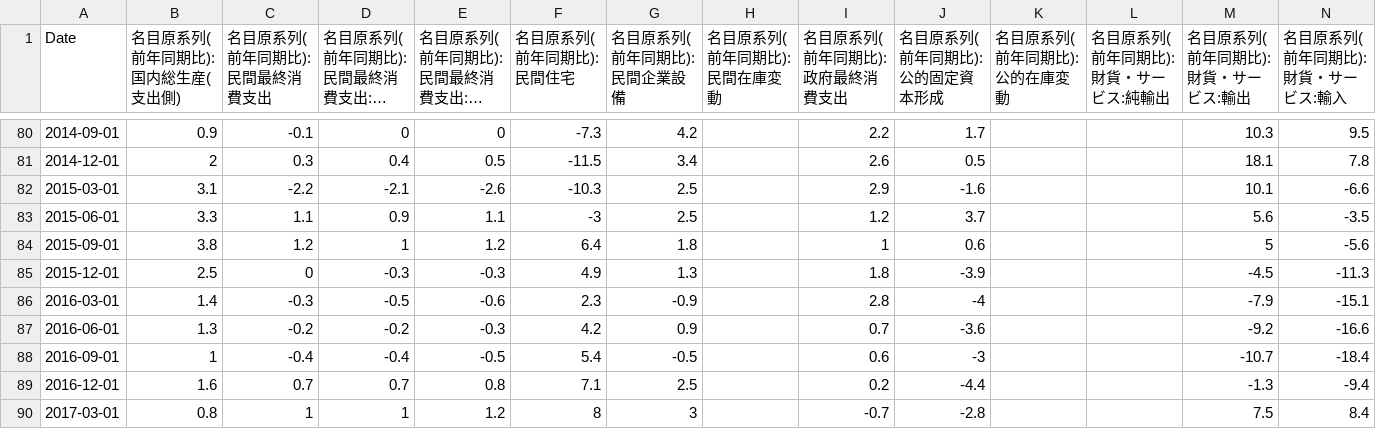
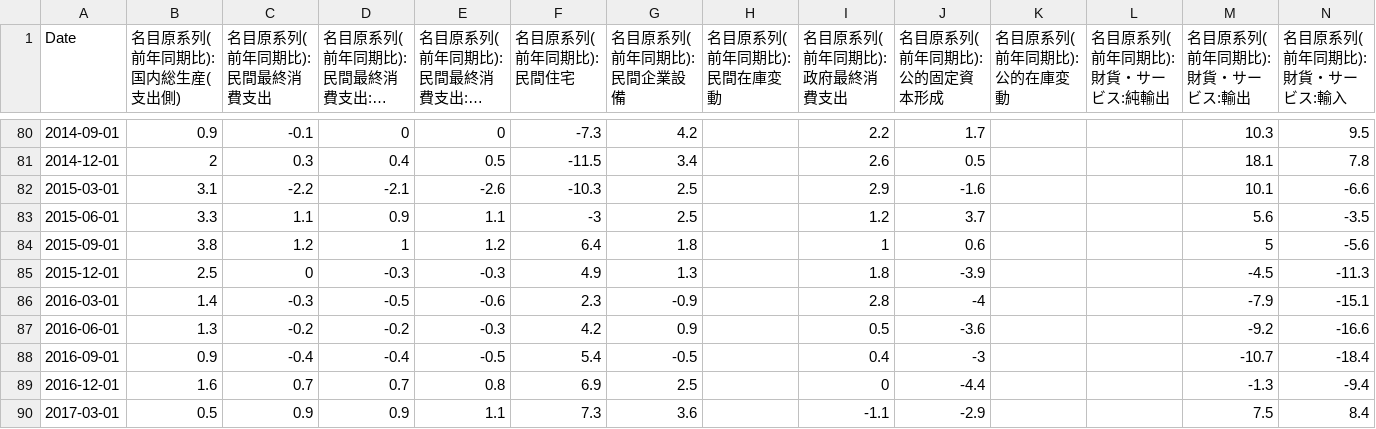
Before and after one commit to am-consulting/am-consulting.github.io, a CSV file: csv/csvData/TSdata/名目原系列(前年同期比).csv, drawn as a sheet; only a part is shown, gaps mark what is left out; long unchanged cells end in ….

```diff
--- a/csv/csvData/TSdata/名目原系列(前年同期比).csv
+++ b/csv/csvData/TSdata/名目原系列(前年同期比).csv
@@ -86,5 +86,5 @@
 2016-03-01,1.4,-0.3,-0.5,-0.6,2.3,-0.9,,2.8,-4,,,-7.9,-15.1
-2016-06-01,1.3,-0.2,-0.2,-0.3,4.2,0.9,,0.7,-3.6,,,-9.2,-16.6
-2016-09-01,1,-0.4,-0.4,-0.5,5.4,-0.5,,0.6,-3,,,-10.7,-18.4
-2016-12-01,1.6,0.7,0.7,0.8,7.1,2.5,,0.2,-4.4,,,-1.3,-9.4
-2017-03-01,0.8,1,1,1.2,8,3,,-0.7,-2.8,,,7.5,8.4
+2016-06-01,1.3,-0.2,-0.2,-0.3,4.2,0.9,,0.5,-3.6,,,-9.2,-16.6
+2016-09-01,0.9,-0.4,-0.4,-0.5,5.4,-0.5,,0.4,-3,,,-10.7,-18.4
+2016-12-01,1.6,0.7,0.7,0.8,6.9,2.5,,0,-4.4,,,-1.3,-9.4
+2017-03-01,0.5,0.9,0.9,1.1,7.3,3.6,,-1.1,-2.9,,,7.5,8.4
```
Also changed, not shown: csv/csvData/TSdata/名目原系列.csv, csv/csvData/TSdata/名目季節調整系列(年率).csv, 17 other files.
